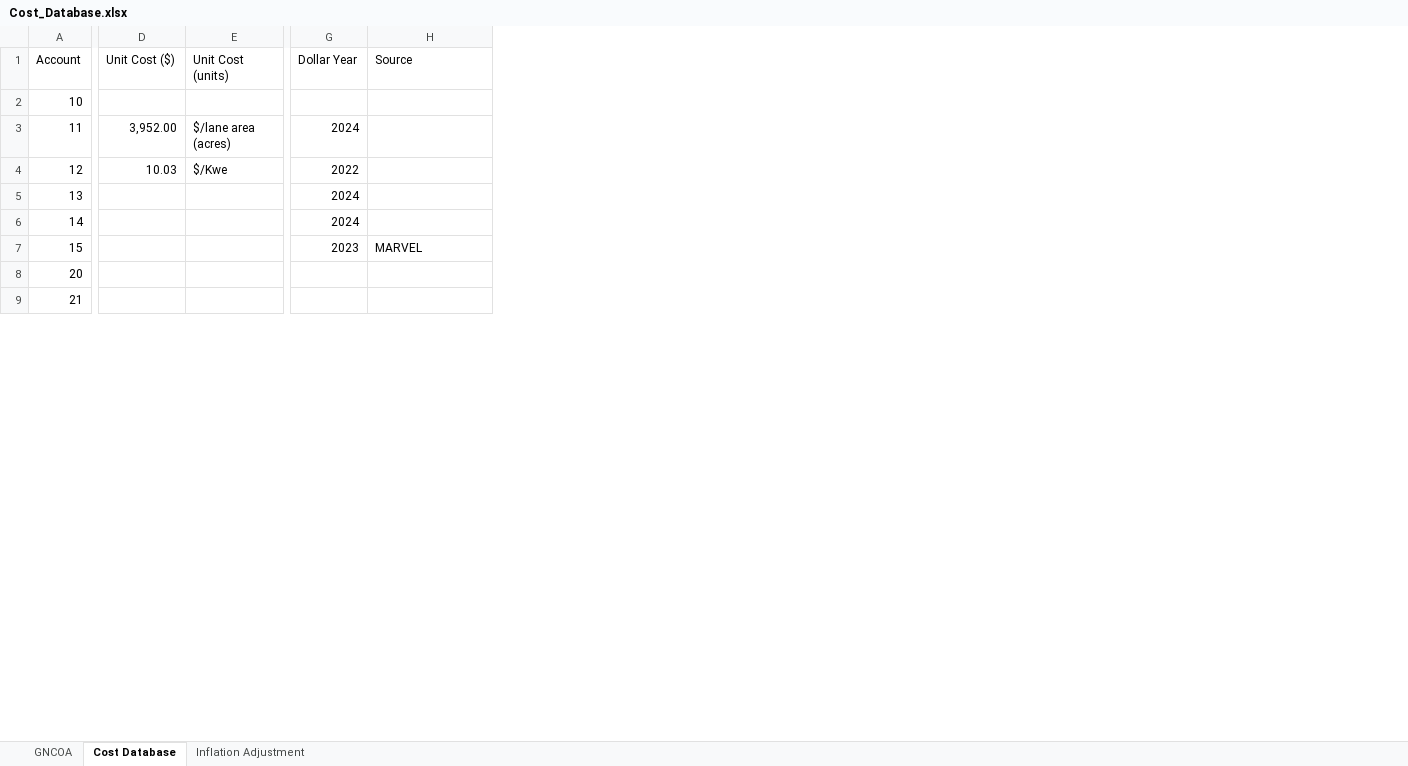
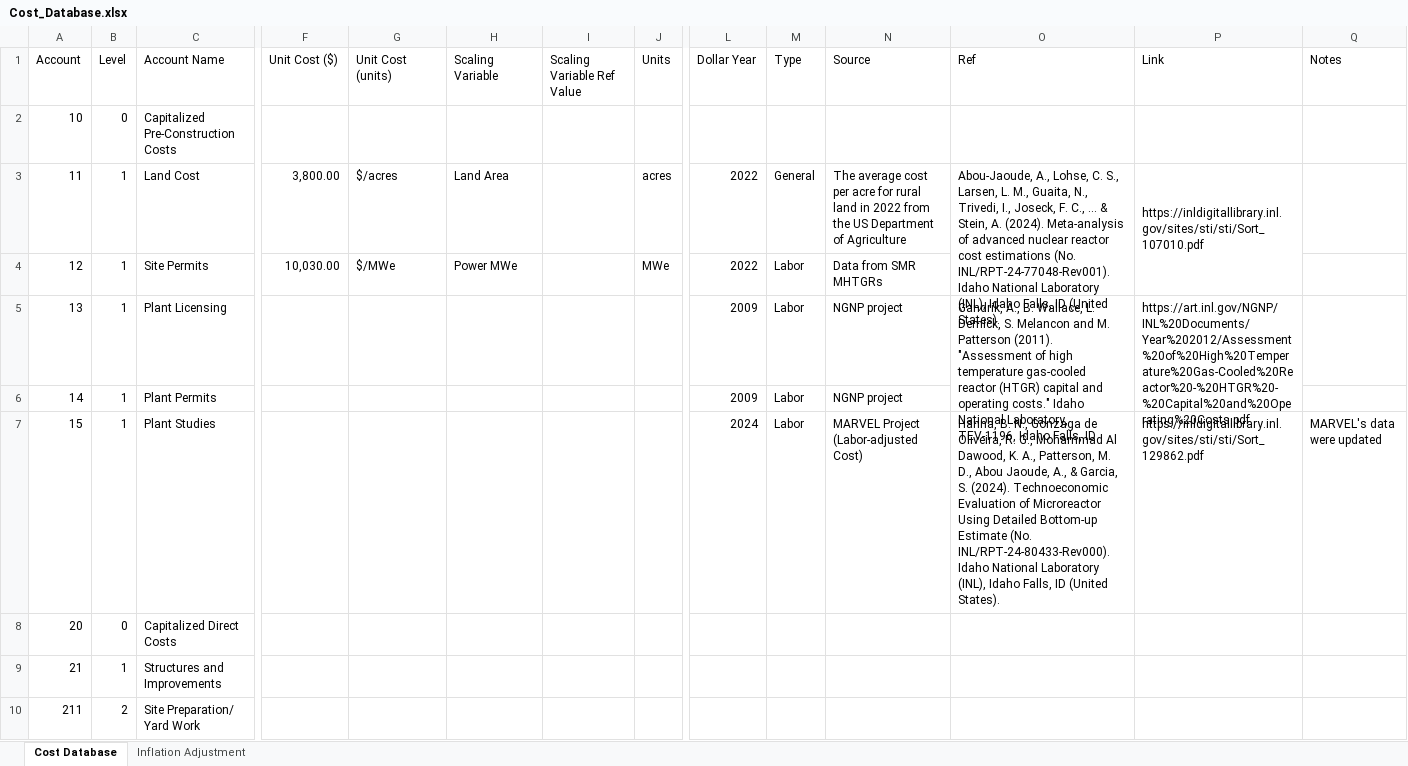
Before and after one commit to IdahoLabResearch/MOUSE, an Excel workbook: cost/Cost_Database.xlsx, sheet Cost Database, drawn as a sheet; only a part is shown, gaps mark what is left out; values as stored, in another font and other column widths than the file's, no cell formats; addresses are those after the commit; rows hold the shown columns only; the diff covers the shown part only; the diff names each change by its address in the sheet, - before the commit and + after, or states it on an @@ line.

Commit message:
Cost

```diff
--- a/cost/Cost_Database.xlsx (sheet Cost Database)
+++ b/cost/Cost_Database.xlsx (sheet Cost Database)
-sheet tab: GNCOA
+column B (Level), rows 2-9: 0 | 1 | 1 | 1 | 1 | 1 | 0 | 1
+column C (Account Name), rows 2-9: Capitalized Pre-Construction Costs | Land Cost | Site Permits | Plant Licensing | Plant Permits | Plant Studies | Capitalized Direct Costs | Structures and Improvements
+column H (Scaling Variable), rows 3-4: Land Area | Power MWe
+column I (Scaling Variable Ref Value), empty
+column J (Units), rows 3-4: acres | MWe
+column M (Type), rows 3-7: General | Labor | Labor | Labor | Labor
+column O (Ref), rows 3-7: Abou-Jaoude, A., Lohse, C. S., Larsen, L. M., Guaita, N., Trivedi, I., Joseck, F. C., ... & Stein, A. (2024). Meta-analysis of advanced nuclear reactor cost estimations (No. INL/RPT-24-77048-Rev001). Idaho National Laboratory (INL), Idaho Falls, ID (United States). |  | Gandrik, A., B. Wallace, L. Demick, S. Melancon and M. Patterson (2011). "Assessment of high temperature gas-cooled reactor (HTGR) capital and operating costs." Idaho National Laboratory, TEV-1196, Idaho Falls, ID. |  | Hanna, B. N., Gonzaga de Oliveira, R. G., Mohammad Al Dawood, K. A., Patterson, M. D., Abou Jaoude, A., & Garcia, S. (2024). Technoeconomic Evaluation of Microreactor Using Detailed Bottom-up Estimate (No. INL/RPT-24-80433-Rev000). Idaho National Laboratory (INL), Idaho Falls, ID (United States).
+column P (Link), rows 3-7: https://inldigitallibrary.inl.gov/sites/sti/sti/Sort_107010.pdf |  | https://art.inl.gov/NGNP/INL%20Documents/Year%202012/Assessment%20of%20High%20Temperature%20Gas-Cooled%20Reactor%20-%20HTGR%20-%20Capital%20and%20Operating%20Costs.pdf |  | https://inldigitallibrary.inl.gov/sites/sti/sti/Sort_129862.pdf
+column Q (Notes), row 7: MARVEL's data were updated
-F3 (Unit Cost ($)): 3,952.00
+F3 (Unit Cost ($)): 3,800.00
-G3 (Unit Cost (units)): $/lane area (acres)
+G3 (Unit Cost (units)): $/acres
-L3 (Dollar Year): 2024
+L3 (Dollar Year): 2022
-N3 (Source): (empty)
+N3 (Source): The average cost per acre for rural land in 2022 from the US Department of Agriculture
-F4 (Unit Cost ($)): 10.03
+F4 (Unit Cost ($)): 10,030.00
-G4 (Unit Cost (units)): $/Kwe
+G4 (Unit Cost (units)): $/MWe
-N4 (Source): (empty)
+N4 (Source): Data from SMR MHTGRs
-L5:L6 (Dollar Year): 2024
+L5:L6 (Dollar Year): 2009
-N5:N6 (Source): (empty)
+N5:N6 (Source): NGNP project
-L7 (Dollar Year): 2023
+L7 (Dollar Year): 2024
-N7 (Source): MARVEL
+N7 (Source): MARVEL Project (Labor-adjusted Cost)
+row 10: 211 | 2 | Site Preparation/ Yard Work
```
Also changed, not shown: 41 added rows, 15 removed rows, 29 edited cells and merged cells elsewhere in this sheet, sheet Inflation Adjustment, cell formats, formulas that keep their value, 7 other files.
